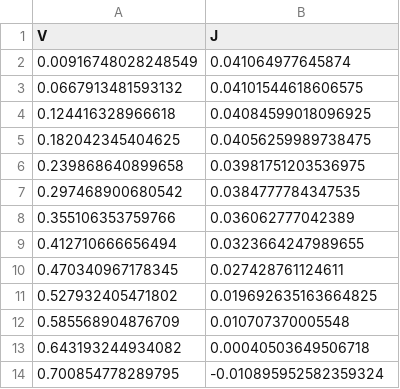
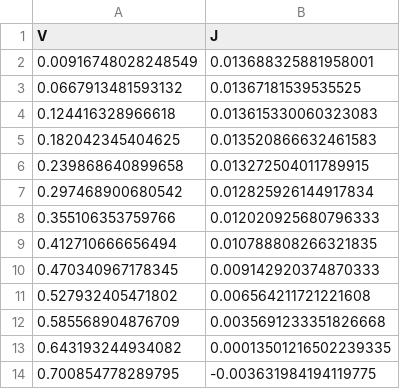
Before and after one commit to chenzhang0920/devsim-silicon-solar-cell-teaching, a CSV file: data/processed/light_iv_sample3.csv, drawn as a sheet.

```diff
--- a/data/processed/light_iv_sample3.csv
+++ b/data/processed/light_iv_sample3.csv
@@ -1,14 +1,14 @@
 V,J
-0.00916748028248549,0.041064977645874
-0.0667913481593132,0.04101544618606575
-0.124416328966618,0.04084599018096925
-0.182042345404625,0.04056259989738475
-0.239868640899658,0.03981751203536975
-0.297468900680542,0.0384777784347535
-0.355106353759766,0.036062777042389
-0.412710666656494,0.0323664247989655
-0.470340967178345,0.027428761124611
-0.527932405471802,0.019692635163664825
-0.585568904876709,0.010707370005548
-0.643193244934082,0.00040503649506718
-0.700854778289795,-0.010895952582359324
+0.00916748028248549,0.013688325881958001
+0.0667913481593132,0.01367181539535525
+0.124416328966618,0.013615330060323083
+0.182042345404625,0.013520866632461583
+0.239868640899658,0.013272504011789915
+0.297468900680542,0.012825926144917834
+0.355106353759766,0.012020925680796333
+0.412710666656494,0.010788808266321835
+0.470340967178345,0.009142920374870333
+0.527932405471802,0.006564211721221608
+0.585568904876709,0.0035691233351826668
+0.643193244934082,0.00013501216502239335
+0.700854778289795,-0.003631984194119775
```
Also changed, not shown: data/processed/dark_ishort_sample4.csv, data/processed/dark_iv_sample3.csv, 33 other files.
